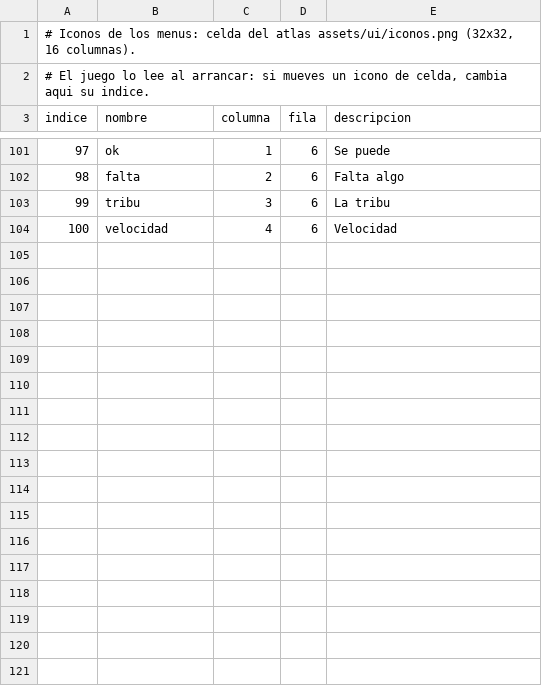
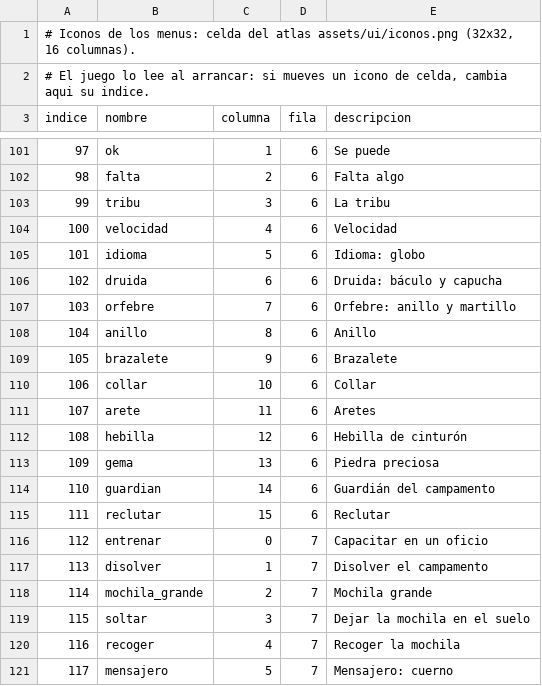
Before and after one commit to amaturanas-sys/Scavenger, a TSV file: assets/ui/iconos.tsv, drawn as a sheet; only a part is shown, gaps mark what is left out; the diff covers the shown part only; the diff names each change by its address in the sheet, - before the commit and + after, or states it on an @@ line.

```diff
--- a/assets/ui/iconos.tsv
+++ b/assets/ui/iconos.tsv
+row 105: 101 | idioma | 5 | 6 | Idioma: globo
+row 106: 102 | druida | 6 | 6 | Druida: báculo y capucha
+row 107: 103 | orfebre | 7 | 6 | Orfebre: anillo y martillo
+row 108: 104 | anillo | 8 | 6 | Anillo
+row 109: 105 | brazalete | 9 | 6 | Brazalete
+row 110: 106 | collar | 10 | 6 | Collar
+row 111: 107 | arete | 11 | 6 | Aretes
+row 112: 108 | hebilla | 12 | 6 | Hebilla de cinturón
+row 113: 109 | gema | 13 | 6 | Piedra preciosa
+row 114: 110 | guardian | 14 | 6 | Guardián del campamento
+row 115: 111 | reclutar | 15 | 6 | Reclutar
+row 116: 112 | entrenar | 0 | 7 | Capacitar en un oficio
+row 117: 113 | disolver | 1 | 7 | Disolver el campamento
+row 118: 114 | mochila_grande | 2 | 7 | Mochila grande
+row 119: 115 | soltar | 3 | 7 | Dejar la mochila en el suelo
+row 120: 116 | recoger | 4 | 7 | Recoger la mochila
+row 121: 117 | mensajero | 5 | 7 | Mensajero: cuerno
```
Also changed, not shown: 12 added rows elsewhere in this file, assets/inventario.tsv, 55 other files.
